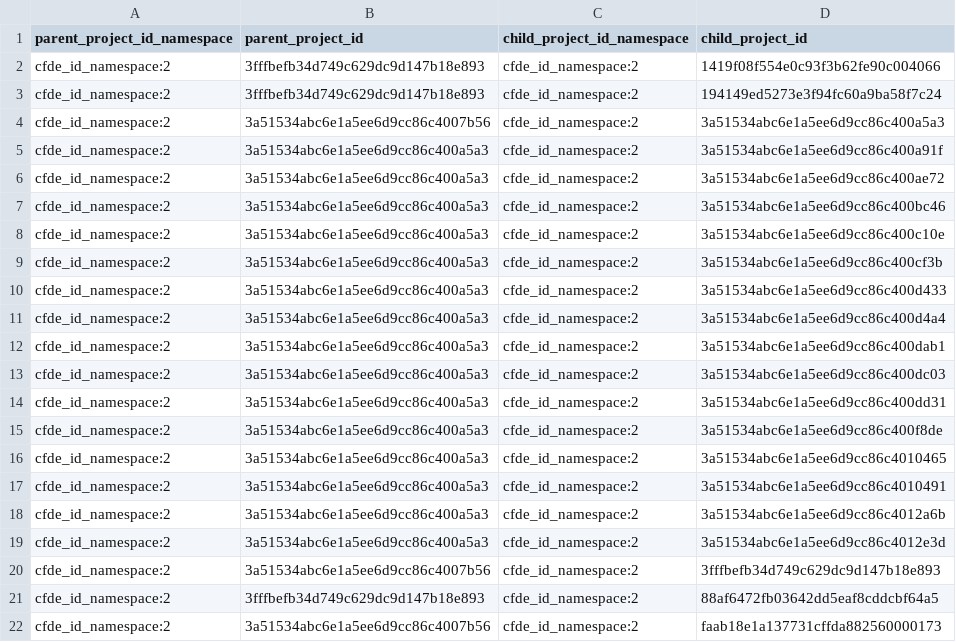
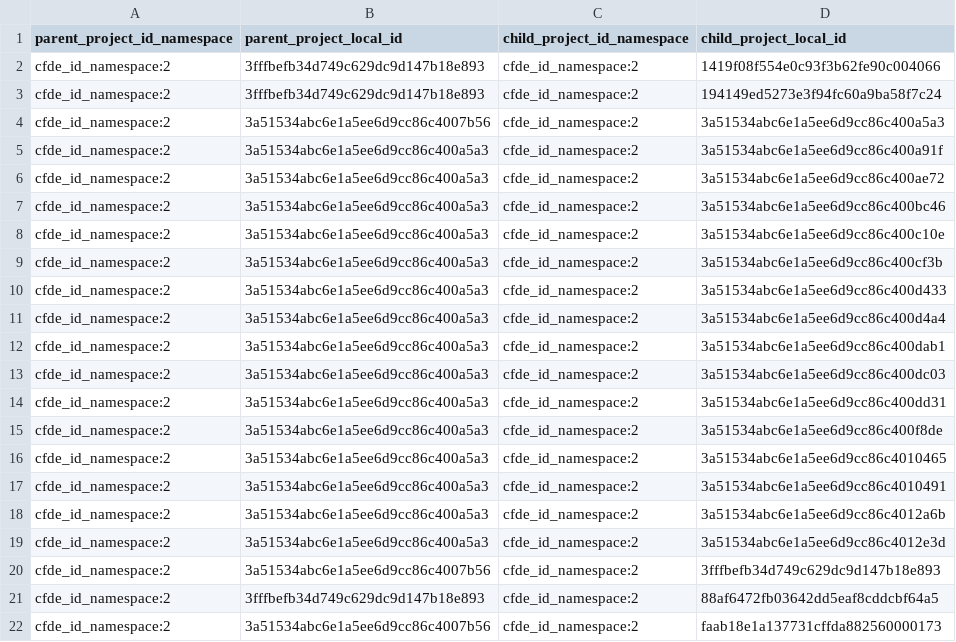
Before and after one commit to nih-cfde/c2m2, a TSV file: draft-C2M2_example_submission_data/HMP__sample_C2M2_Level_1_bdbag.contents/project_in_project.tsv, drawn as a sheet.

```diff
--- a/draft-C2M2_example_submission_data/HMP__sample_C2M2_Level_1_bdbag.contents/project_in_project.tsv
+++ b/draft-C2M2_example_submission_data/HMP__sample_C2M2_Level_1_bdbag.contents/project_in_project.tsv
@@ -1,2 +1,2 @@
-parent_project_id_namespace	parent_project_id	child_project_id_namespace	child_project_id
+parent_project_id_namespace	parent_project_local_id	child_project_id_namespace	child_project_local_id
 cfde_id_namespace:2	3fffbefb34d749c629dc9d147b18e893	cfde_id_namespace:2	1419f08f554e0c93f3b62fe90c004066
```
Also changed, not shown: draft-C2M2_example_submission_data/HMP__sample_C2M2_Level_1_bdbag.contents/assay_type.tsv, draft-C2M2_example_submission_data/HMP__sample_C2M2_Level_1_bdbag.contents/project.tsv, 12 other files.
